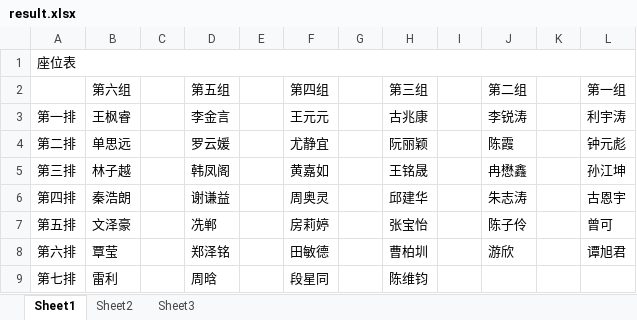
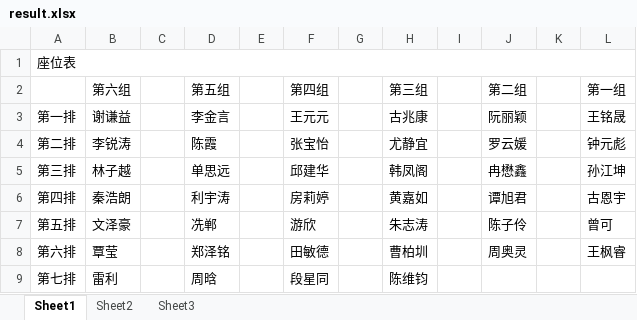
Before and after one commit to CuberQAQ/ChaosSystemCore, an Excel workbook: result.xlsx, sheet Sheet1, drawn as a sheet; values as stored, in another font and other column widths than the file's, no cell formats; the diff names each change by its address in the sheet, - before the commit and + after, or states it on an @@ line.

```diff
--- a/result.xlsx (sheet Sheet1)
+++ b/result.xlsx (sheet Sheet1)
-B3 (第六组): 王枫睿
+B3 (第六组): 谢谦益
-J3 (第二组): 李锐涛
+J3 (第二组): 阮丽颖
-L3 (第一组): 利宇涛
+L3 (第一组): 王铭晟
-B4 (第六组): 单思远
+B4 (第六组): 李锐涛
-D4 (第五组): 罗云媛
+D4 (第五组): 陈霞
-F4 (第四组): 尤静宜
+F4 (第四组): 张宝怡
-H4 (第三组): 阮丽颖
+H4 (第三组): 尤静宜
-J4 (第二组): 陈霞
+J4 (第二组): 罗云媛
-D5 (第五组): 韩凤阁
+D5 (第五组): 单思远
-F5 (第四组): 黄嘉如
+F5 (第四组): 邱建华
-H5 (第三组): 王铭晟
+H5 (第三组): 韩凤阁
-D6 (第五组): 谢谦益
+D6 (第五组): 利宇涛
-F6 (第四组): 周奥灵
+F6 (第四组): 房莉婷
-H6 (第三组): 邱建华
+H6 (第三组): 黄嘉如
-J6 (第二组): 朱志涛
+J6 (第二组): 谭旭君
-F7 (第四组): 房莉婷
+F7 (第四组): 游欣
-H7 (第三组): 张宝怡
+H7 (第三组): 朱志涛
-J8 (第二组): 游欣
+J8 (第二组): 周奥灵
-L8 (第一组): 谭旭君
+L8 (第一组): 王枫睿
```
Also changed, not shown: cell formats, 1 other file.
